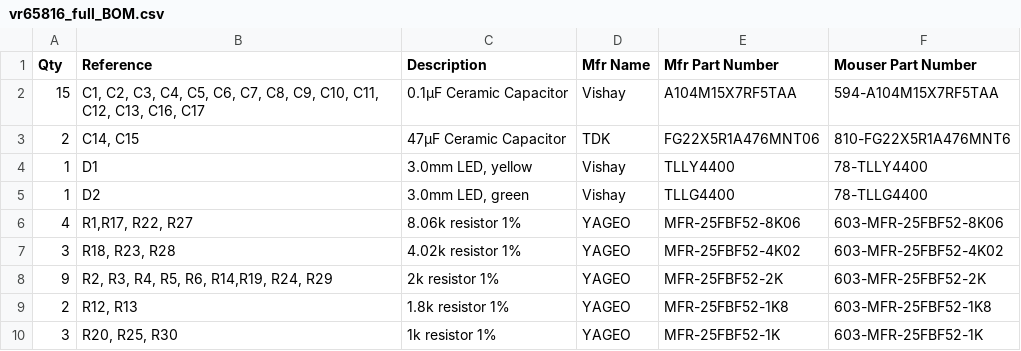
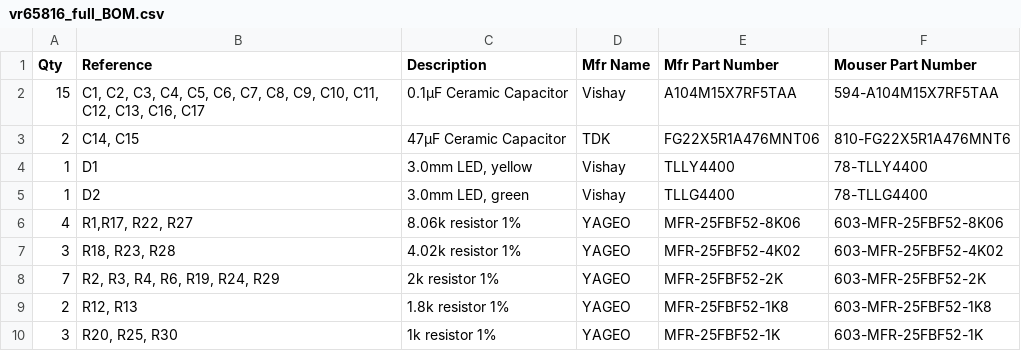
Before and after one commit to vruumllc/vr65816_PCB, a CSV file: vr65816_full_BOM.csv, drawn as a sheet; only a part is shown.

Commit message:
Add files via upload

```diff
--- a/vr65816_full_BOM.csv
+++ b/vr65816_full_BOM.csv
@@ -7,3 +7,3 @@ Qty,Reference,Description,Mfr Name,Mfr Part Number,Mouser Part Number
 3,"R18, R23, R28",4.02k resistor 1%,YAGEO,MFR-25FBF52-4K02,603-MFR-25FBF52-4K02
-9,"R2, R3, R4, R5, R6, R14,R19, R24, R29",2k resistor 1%,YAGEO,MFR-25FBF52-2K,603-MFR-25FBF52-2K
+7,"R2, R3, R4, R6, R19, R24, R29",2k resistor 1%,YAGEO,MFR-25FBF52-2K,603-MFR-25FBF52-2K
 2,"R12, R13",1.8k resistor 1%,YAGEO,MFR-25FBF52-1K8,603-MFR-25FBF52-1K8
```
